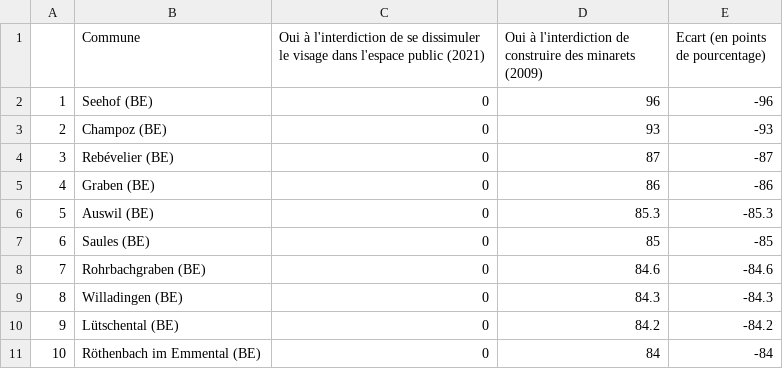
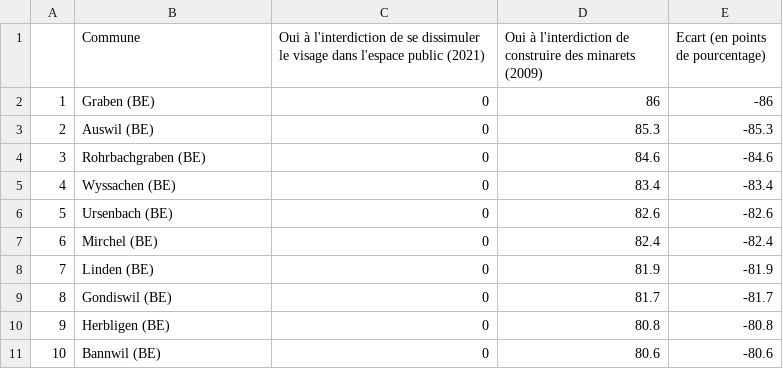
Before and after one commit to awp-finanznachrichten/lena_maerz2021, a CSV file: Tableaux/diminu_fr.csv, drawn as a sheet; only a part is shown; the diff covers the shown part only.

```diff
--- a/Tableaux/diminu_fr.csv
+++ b/Tableaux/diminu_fr.csv
@@ -1,11 +1,11 @@
 "","Commune","Oui à l'interdiction de se dissimuler le visage dans l'espace public (2021)","Oui à l'interdiction de construire des minarets (2009)","Ecart (en points de pourcentage)"
-"1","Seehof (BE)",0,96,-96
-"2","Champoz (BE)",0,93,-93
-"3","Rebévelier (BE)",0,87,-87
-"4","Graben (BE)",0,86,-86
-"5","Auswil (BE)",0,85.3,-85.3
-"6","Saules (BE)",0,85,-85
-"7","Rohrbachgraben (BE)",0,84.6,-84.6
-"8","Willadingen (BE)",0,84.3,-84.3
-"9","Lütschental (BE)",0,84.2,-84.2
-"10","Röthenbach im Emmental (BE)",0,84,-84
+"1","Graben (BE)",0,86,-86
+"2","Auswil (BE)",0,85.3,-85.3
+"3","Rohrbachgraben (BE)",0,84.6,-84.6
+"4","Wyssachen (BE)",0,83.4,-83.4
+"5","Ursenbach (BE)",0,82.6,-82.6
+"6","Mirchel (BE)",0,82.4,-82.4
+"7","Linden (BE)",0,81.9,-81.9
+"8","Gondiswil (BE)",0,81.7,-81.7
+"9","Herbligen (BE)",0,80.8,-80.8
+"10","Bannwil (BE)",0,80.6,-80.6
```
Also changed, not shown: 120 edited cells elsewhere in this file, Tableaux/diminu_de.csv, Tableaux/diminu_it.csv, 15 other files.
